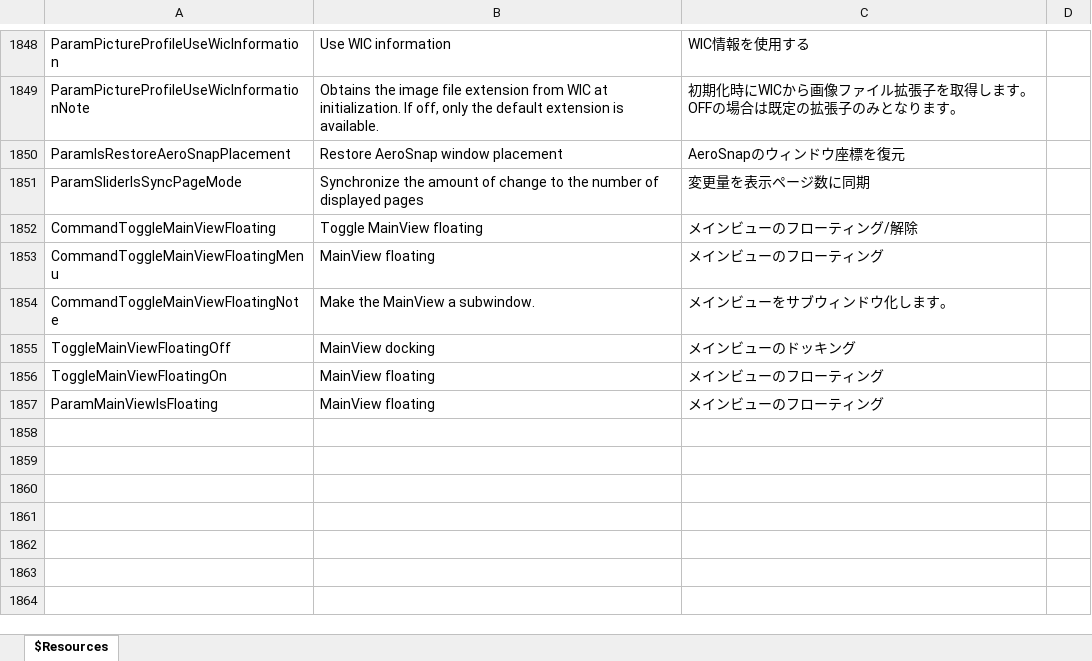
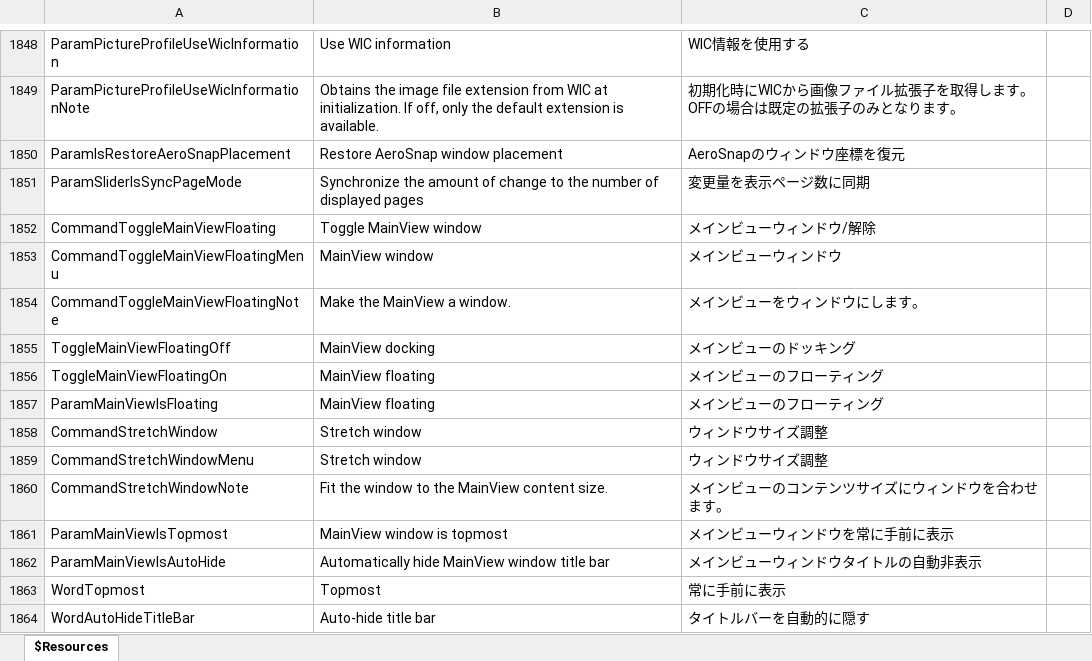
Before and after one commit to karma-sun/neeview, an Excel workbook: Language/Resources.xlsx, sheet $Resources, drawn as a sheet; only a part is shown, gaps mark what is left out; values as stored, in another font and other column widths than the file's, no borders; the diff names each change by its address in the sheet, - before the commit and + after, or states it on an @@ line.

Commit message:
- 表示コンテンツサイズでウィンドウサイズをかえる「ウィンドウサイズ調整」コマンド追加 (refs #168) - メインビューウィンドウのタイトルメニューの実装 (refs #168)

```diff
--- a/Language/Resources.xlsx (sheet $Resources)
+++ b/Language/Resources.xlsx (sheet $Resources)
-B1852: Toggle MainView floating
+B1852: Toggle MainView window
-C1852: メインビューのフローティング/解除
+C1852: メインビューウィンドウ/解除
-B1853: MainView floating
+B1853: MainView window
-C1853: メインビューのフローティング
+C1853: メインビューウィンドウ
-B1854: Make the MainView a subwindow.
+B1854: Make the MainView a window.
-C1854: メインビューをサブウィンドウ化します。
+C1854: メインビューをウィンドウにします。
+row 1858: CommandStretchWindow | Stretch window | ウィンドウサイズ調整
+row 1859: CommandStretchWindowMenu | Stretch window | ウィンドウサイズ調整
+row 1860: CommandStretchWindowNote | Fit the window to the MainView content size. | メインビューのコンテンツサイズにウィンドウを合わせます。
+row 1861: ParamMainViewIsTopmost | MainView window is topmost | メインビューウィンドウを常に手前に表示
+row 1862: ParamMainViewIsAutoHide | Automatically hide MainView window title bar | メインビューウィンドウタイトルの自動非表示
+row 1863: WordTopmost | Topmost | 常に手前に表示
+row 1864: WordAutoHideTitleBar | Auto-hide title bar | タイトルバーを自動的に隠す
```
Also changed, not shown: 32 other files.
